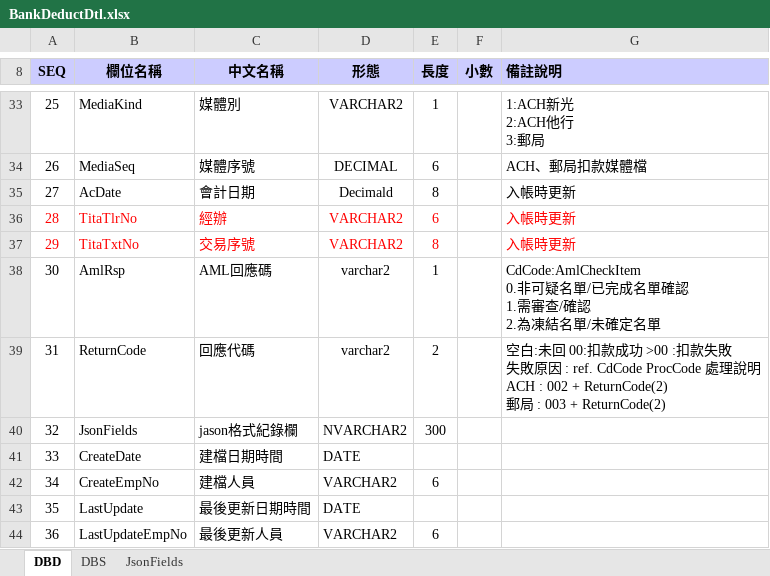
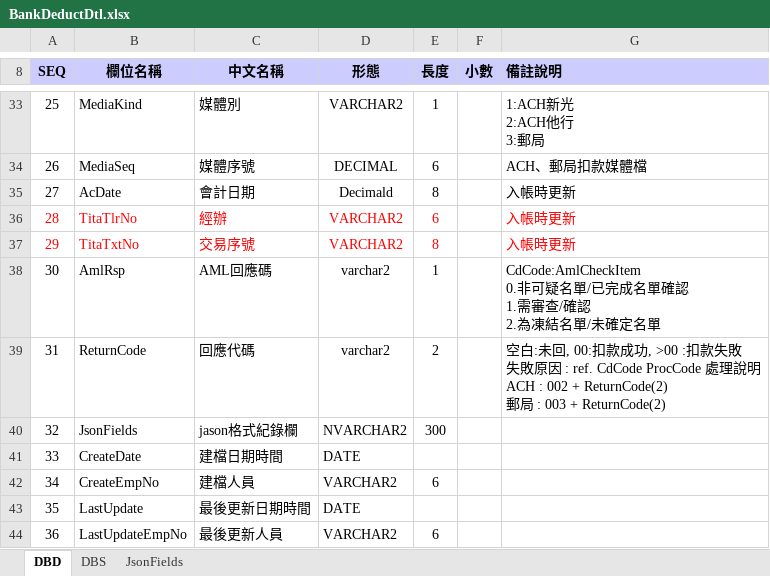
Before and after one commit to hrne/SKL_URS, an Excel workbook: DbLayouts/L4-批次作業/BankDeductDtl.xlsx, sheet DBD, drawn as a sheet; only a part is shown, gaps mark what is left out; values as stored, in another font and other column widths than the file's, no borders; the diff names each change by its address in the sheet, - before the commit and + after, or states it on an @@ line.

```diff
--- a/DbLayouts/L4-批次作業/BankDeductDtl.xlsx (sheet DBD)
+++ b/DbLayouts/L4-批次作業/BankDeductDtl.xlsx (sheet DBD)
-G39 (備註說明): …白:未回 00:扣款成功 >00 :扣款…
+G39 (備註說明): …白:未回, 00:扣款成功, >00 :扣款…
```
Also changed, not shown: DbLayouts/L1-顧客管理作業/CustMain.xlsx, DbLayouts/L1-顧客管理作業/CustTelNo.xlsx, 11 other files.
